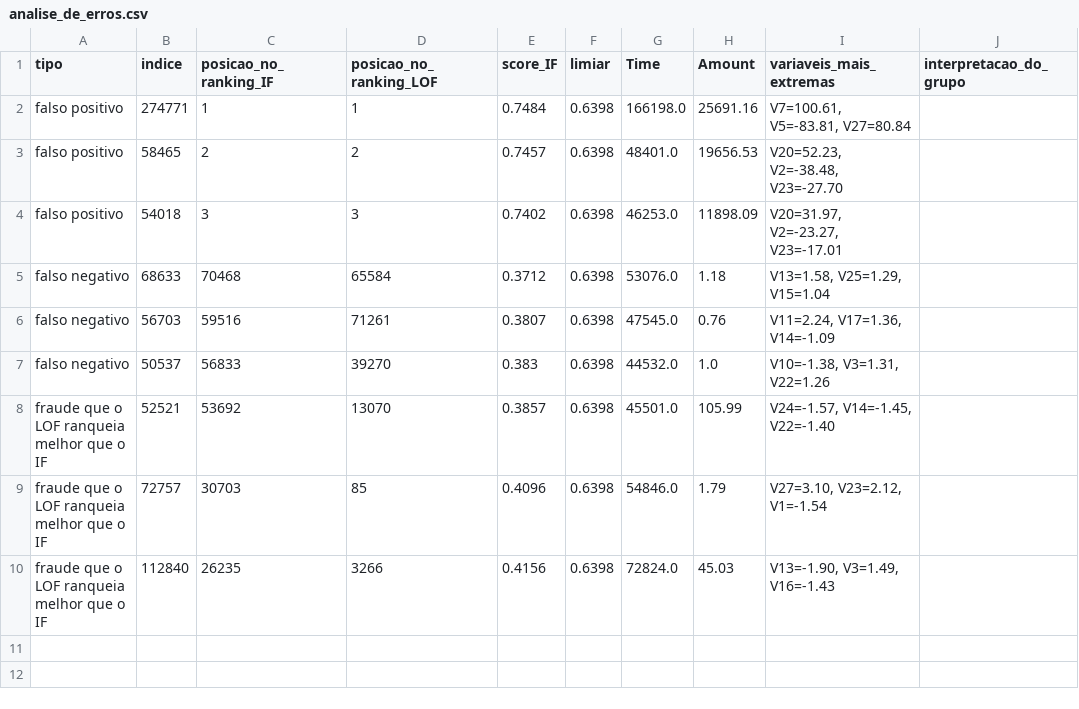
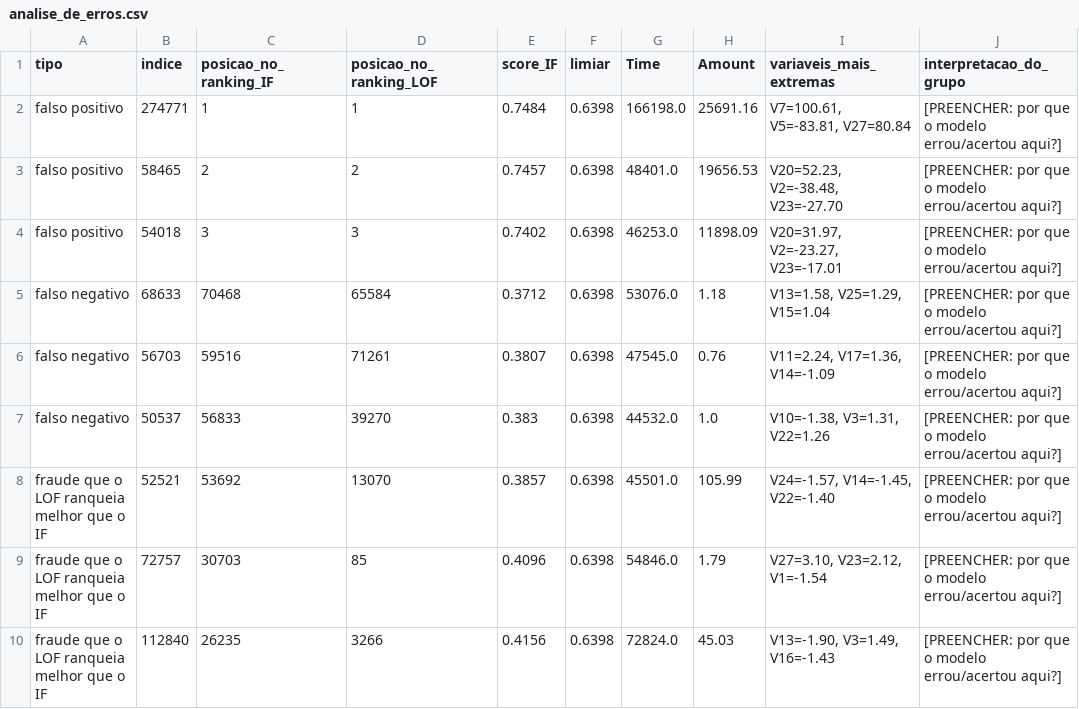
Before and after one commit to GabrielBrune/Isolation_Forest_Impostor, a CSV file: results/analise_de_erros.csv, drawn as a sheet.

```diff
--- a/results/analise_de_erros.csv
+++ b/results/analise_de_erros.csv
@@ -1,10 +1,10 @@
 tipo,indice,posicao_no_ranking_IF,posicao_no_ranking_LOF,score_IF,limiar,Time,Amount,variaveis_mais_extremas,interpretacao_do_grupo
-falso positivo,274771,1,1,0.7484,0.6398,166198.0,25691.16,"V7=100.61, V5=-83.81, V27=80.84",
-falso positivo,58465,2,2,0.7457,0.6398,48401.0,19656.53,"V20=52.23, V2=-38.48, V23=-27.70",
-falso positivo,54018,3,3,0.7402,0.6398,46253.0,11898.09,"V20=31.97, V2=-23.27, V23=-17.01",
-falso negativo,68633,70468,65584,0.3712,0.6398,53076.0,1.18,"V13=1.58, V25=1.29, V15=1.04",
-falso negativo,56703,59516,71261,0.3807,0.6398,47545.0,0.76,"V11=2.24, V17=1.36, V14=-1.09",
-falso negativo,50537,56833,39270,0.383,0.6398,44532.0,1.0,"V10=-1.38, V3=1.31, V22=1.26",
-fraude que o LOF ranqueia melhor que o IF,52521,53692,13070,0.3857,0.6398,45501.0,105.99,"V24=-1.57, V14=-1.45, V22=-1.40",
-fraude que o LOF ranqueia melhor que o IF,72757,30703,85,0.4096,0.6398,54846.0,1.79,"V27=3.10, V23=2.12, V1=-1.54",
-fraude que o LOF ranqueia melhor que o IF,112840,26235,3266,0.4156,0.6398,72824.0,45.03,"V13=-1.90, V3=1.49, V16=-1.43",
+falso positivo,274771,1,1,0.7484,0.6398,166198.0,25691.16,"V7=100.61, V5=-83.81, V27=80.84",[PREENCHER: por que o modelo errou/acertou aqui?]
+falso positivo,58465,2,2,0.7457,0.6398,48401.0,19656.53,"V20=52.23, V2=-38.48, V23=-27.70",[PREENCHER: por que o modelo errou/acertou aqui?]
+falso positivo,54018,3,3,0.7402,0.6398,46253.0,11898.09,"V20=31.97, V2=-23.27, V23=-17.01",[PREENCHER: por que o modelo errou/acertou aqui?]
+falso negativo,68633,70468,65584,0.3712,0.6398,53076.0,1.18,"V13=1.58, V25=1.29, V15=1.04",[PREENCHER: por que o modelo errou/acertou aqui?]
+falso negativo,56703,59516,71261,0.3807,0.6398,47545.0,0.76,"V11=2.24, V17=1.36, V14=-1.09",[PREENCHER: por que o modelo errou/acertou aqui?]
+falso negativo,50537,56833,39270,0.383,0.6398,44532.0,1.0,"V10=-1.38, V3=1.31, V22=1.26",[PREENCHER: por que o modelo errou/acertou aqui?]
+fraude que o LOF ranqueia melhor que o IF,52521,53692,13070,0.3857,0.6398,45501.0,105.99,"V24=-1.57, V14=-1.45, V22=-1.40",[PREENCHER: por que o modelo errou/acertou aqui?]
+fraude que o LOF ranqueia melhor que o IF,72757,30703,85,0.4096,0.6398,54846.0,1.79,"V27=3.10, V23=2.12, V1=-1.54",[PREENCHER: por que o modelo errou/acertou aqui?]
+fraude que o LOF ranqueia melhor que o IF,112840,26235,3266,0.4156,0.6398,72824.0,45.03,"V13=-1.90, V3=1.49, V16=-1.43",[PREENCHER: por que o modelo errou/acertou aqui?]
```
Also changed, not shown: results/e1_resultados.csv, results/e2_resultados.csv, 11 other files.
